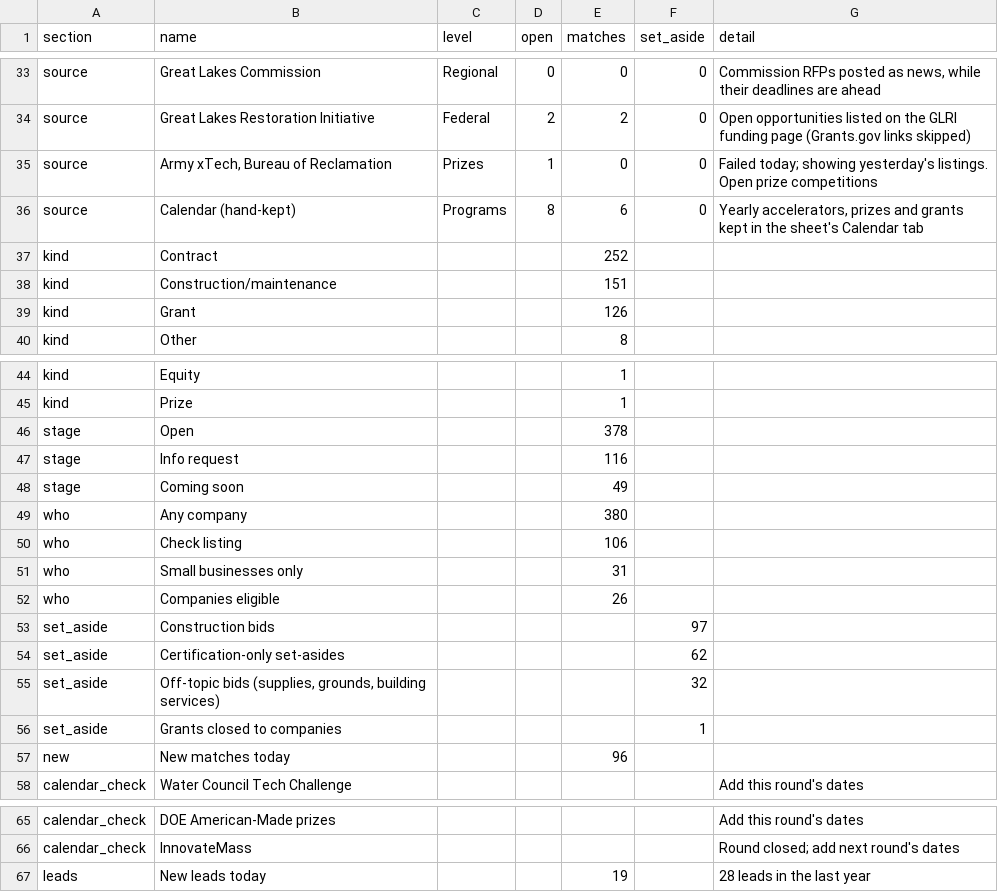
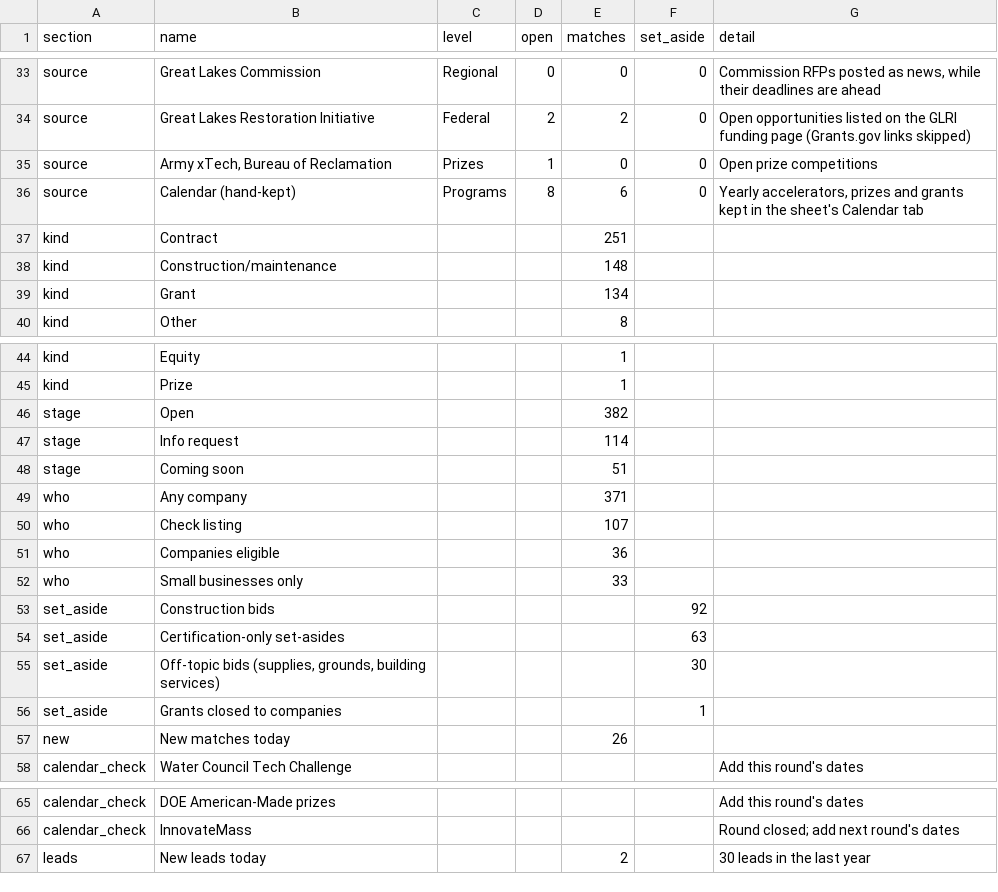
Before and after one commit to gauravshikhargandhi-web/glia-funding-tracker, a CSV file: data/summary.csv, drawn as a sheet; only a part is shown, gaps mark what is left out; the diff covers the shown part only.

```diff
--- a/data/summary.csv
+++ b/data/summary.csv
@@ -34,7 +34,7 @@ source,Great Lakes Commission,Regional,0,0,0,"Commission RFPs posted as news, wh
 source,Great Lakes Restoration Initiative,Federal,2,2,0,Open opportunities listed on the GLRI funding page (Grants.gov links skipped)
-source,"Army xTech, Bureau of Reclamation",Prizes,1,0,0,Failed today; showing yesterday's listings. Open prize competitions
+source,"Army xTech, Bureau of Reclamation",Prizes,1,0,0,Open prize competitions
 source,Calendar (hand-kept),Programs,8,6,0,"Yearly accelerators, prizes and grants kept in the sheet's Calendar tab"
-kind,Contract,,,252,,
-kind,Construction/maintenance,,,151,,
-kind,Grant,,,126,,
+kind,Contract,,,251,,
+kind,Construction/maintenance,,,148,,
+kind,Grant,,,134,,
 kind,Other,,,8,,
@@ -45,14 +45,14 @@ kind,Equity,,,1,,
 kind,Prize,,,1,,
-stage,Open,,,378,,
-stage,Info request,,,116,,
-stage,Coming soon,,,49,,
-who,Any company,,,380,,
-who,Check listing,,,106,,
-who,Small businesses only,,,31,,
-who,Companies eligible,,,26,,
-set_aside,Construction bids,,,,97,
-set_aside,Certification-only set-asides,,,,62,
-set_aside,"Off-topic bids (supplies, grounds, building services)",,,,32,
+stage,Open,,,382,,
+stage,Info request,,,114,,
+stage,Coming soon,,,51,,
+who,Any company,,,371,,
+who,Check listing,,,107,,
+who,Companies eligible,,,36,,
+who,Small businesses only,,,33,,
+set_aside,Construction bids,,,,92,
+set_aside,Certification-only set-asides,,,,63,
+set_aside,"Off-topic bids (supplies, grounds, building services)",,,,30,
 set_aside,Grants closed to companies,,,,1,
-new,New matches today,,,96,,
+new,New matches today,,,26,,
 calendar_check,Water Council Tech Challenge,,,,,Add this round's dates
@@ -66,2 +66,2 @@ calendar_check,DOE American-Made prizes,,,,,Add this round's dates
 calendar_check,InnovateMass,,,,,Round closed; add next round's dates
-leads,New leads today,,,19,,28 leads in the last year
+leads,New leads today,,,2,,30 leads in the last year
```
Also changed, not shown: 33 edited cells elsewhere in this file, data/filtered_out.csv, data/leads.csv, 4 other files.
